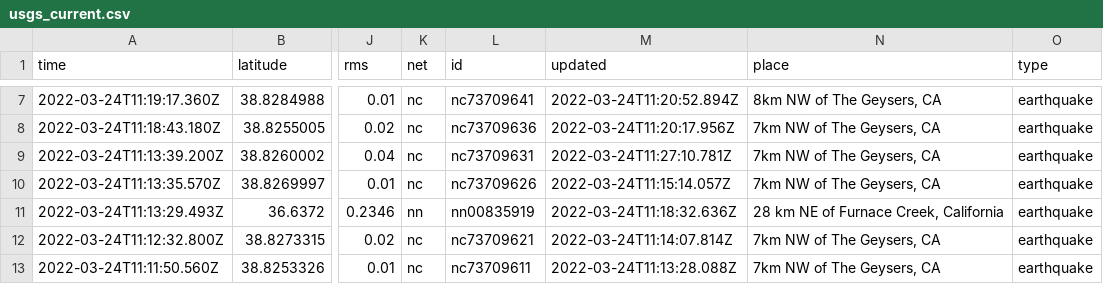
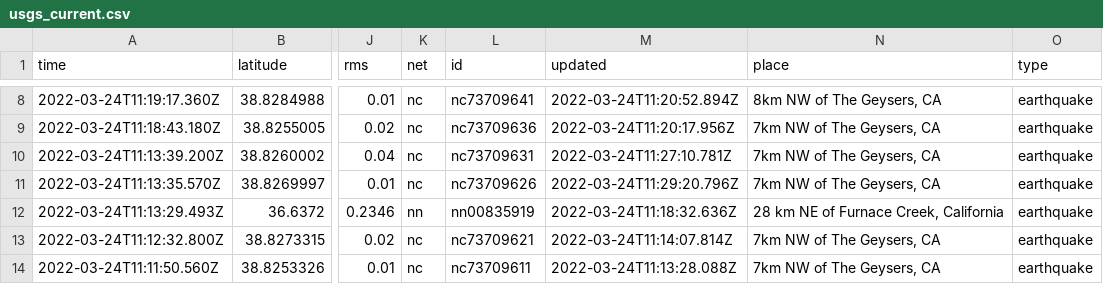
Before and after one commit to pbock/nicar22-github-actions, a CSV file: usgs_current.csv, drawn as a sheet; only a part is shown, gaps mark what is left out; addresses are those after the commit; the diff covers the shown part only; the diff names each change by its address in the sheet, - before the commit and + after, or states it on an @@ line.

```diff
--- a/usgs_current.csv
+++ b/usgs_current.csv
-M11 (updated): 2022-03-24T11:15:14.057Z
+M11 (updated): 2022-03-24T11:29:20.796Z
```
Also changed, not shown: 1 added row, 1 removed row and 10 edited cells elsewhere in this file, usgs_main.csv.
